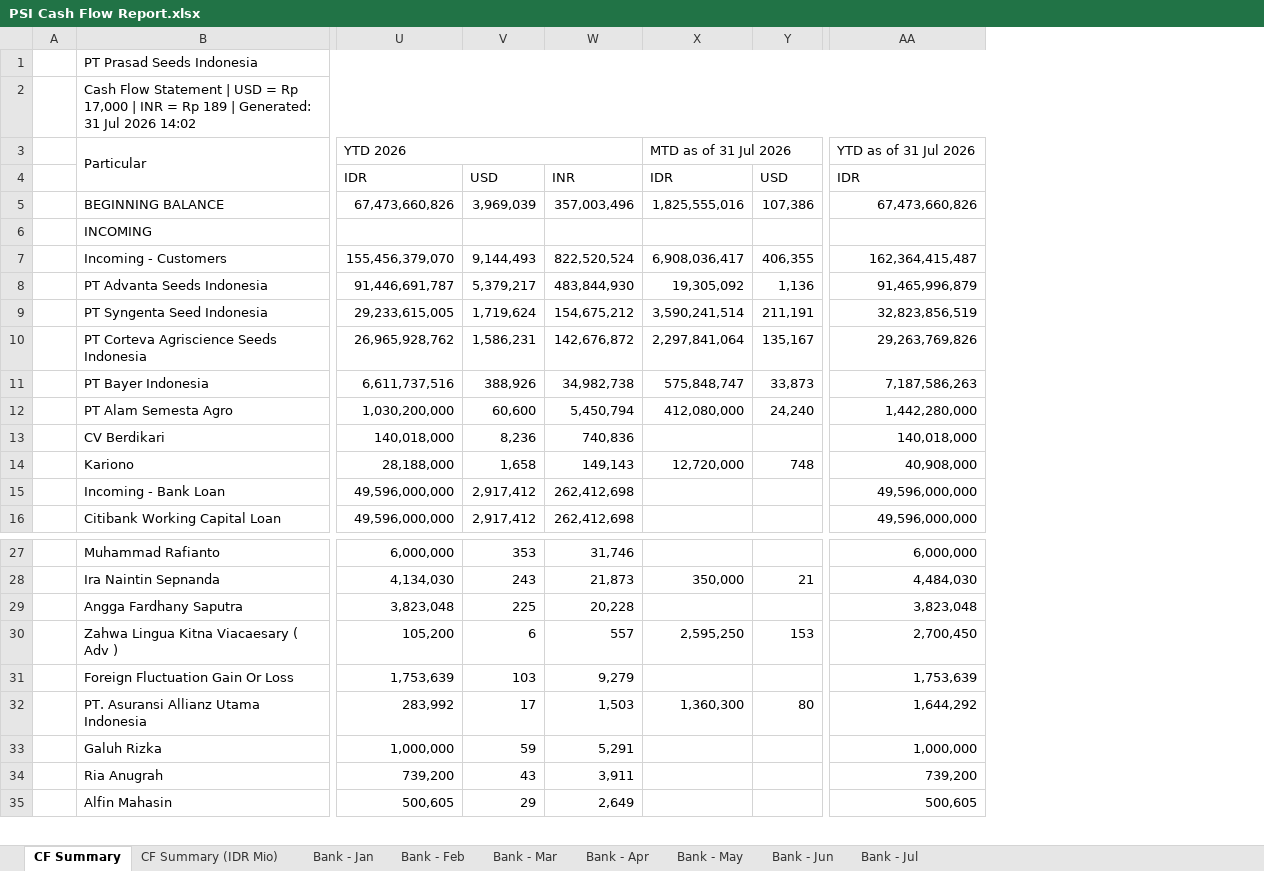
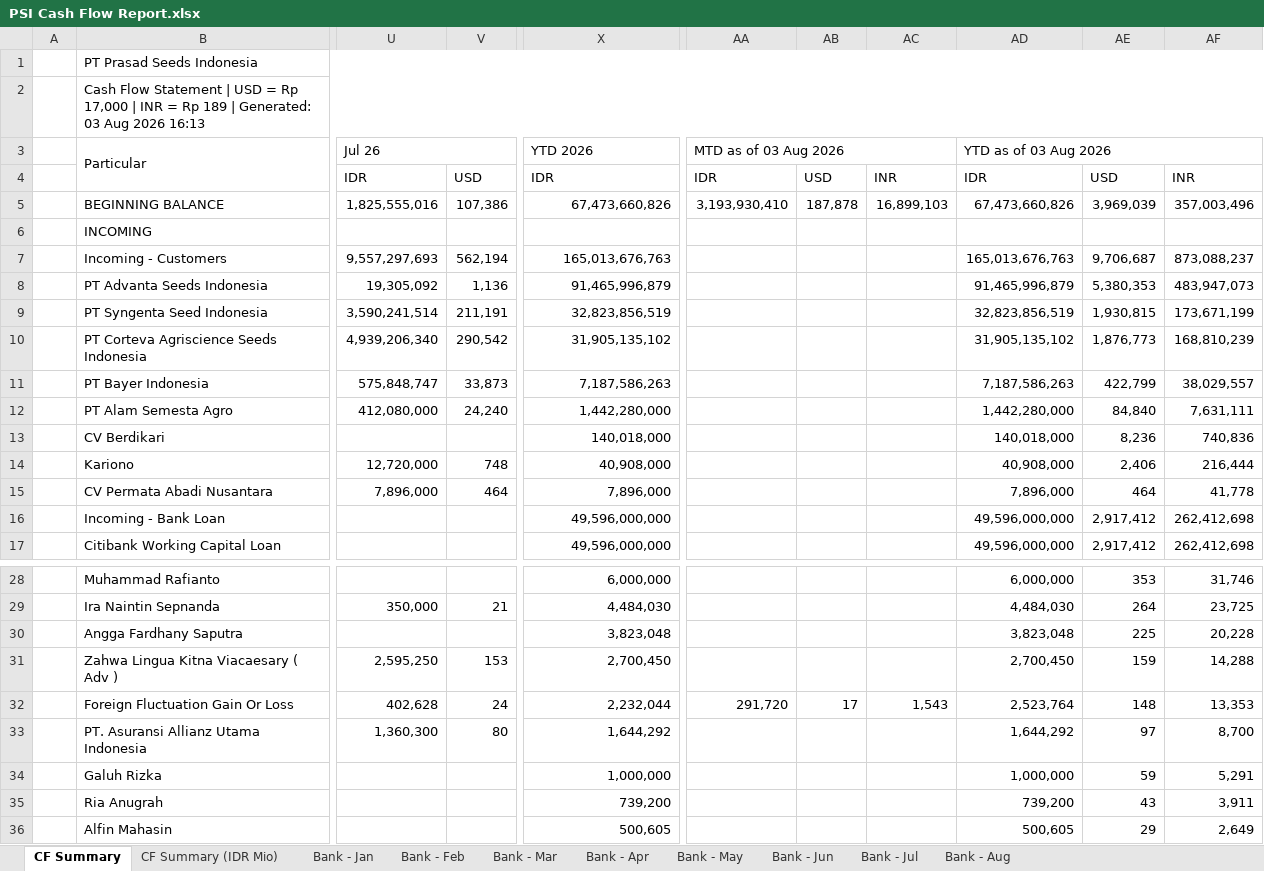
Before and after one commit to finmanagerindonesia-dev/psi-cash-dashboard, an Excel workbook: public/PSI Cash Flow Report.xlsx, sheet CF Summary, drawn as a sheet; only a part is shown, gaps mark what is left out; values as stored, in another font and other column widths than the file's, no cell formats; removed rows and columns are numbered as before the commit, all else as after; rows hold the shown columns only; the diff covers the shown part only; the diff names each change by its address in the sheet, - before the commit and + after, or states it on an @@ line.

```diff
--- a/public/PSI Cash Flow Report.xlsx (sheet CF Summary)
+++ b/public/PSI Cash Flow Report.xlsx (sheet CF Summary)
+sheet tab: Bank - Aug
-column U, rows 3-16: YTD 2026 | IDR | 67,473,660,826 |  | 155,456,379,070 | 91,446,691,787 | 29,233,615,005 | 26,965,928,762 | 6,611,737,516 | 1,030,200,000 | 140,018,000 | 28,188,000 | 49,596,000,000 | 49,596,000,000; rows 27-35: 6,000,000 | 4,134,030 | 3,823,048 | 105,200 | 1,753,639 | 283,992 | 1,000,000 | 739,200 | 500,605
-column V, rows 4-16: USD | 3,969,039 |  | 9,144,493 | 5,379,217 | 1,719,624 | 1,586,231 | 388,926 | 60,600 | 8,236 | 1,658 | 2,917,412 | 2,917,412; rows 27-35: 353 | 243 | 225 | 6 | 103 | 17 | 59 | 43 | 29
-column W, rows 4-16: INR | 357,003,496 |  | 822,520,524 | 483,844,930 | 154,675,212 | 142,676,872 | 34,982,738 | 5,450,794 | 740,836 | 149,143 | 262,412,698 | 262,412,698; rows 27-35: 31,746 | 21,873 | 20,228 | 557 | 9,279 | 1,503 | 5,291 | 3,911 | 2,649
+column AA, rows 3-5: MTD as of 03 Aug 2026 | IDR | 3,193,930,410; row 32: 291,720
+column AB, rows 4-5: USD | 187,878; row 32: 17
+column AC, rows 4-5: INR | 16,899,103; row 32: 1,543
+column AD, rows 3-14: YTD as of 03 Aug 2026 | IDR | 67,473,660,826 |  | 165,013,676,763 | 91,465,996,879 | 32,823,856,519 | 31,905,135,102 | 7,187,586,263 | 1,442,280,000 | 140,018,000 | 40,908,000; rows 16-17: 49,596,000,000 | 49,596,000,000; rows 28-36: 6,000,000 | 4,484,030 | 3,823,048 | 2,700,450 | 2,523,764 | 1,644,292 | 1,000,000 | 739,200 | 500,605
+column AE, rows 4-14: USD | 3,969,039 |  | 9,706,687 | 5,380,353 | 1,930,815 | 1,876,773 | 422,799 | 84,840 | 8,236 | 2,406; rows 16-17: 2,917,412 | 2,917,412; rows 28-36: 353 | 264 | 225 | 159 | 148 | 97 | 59 | 43 | 29
+column AF, rows 4-14: INR | 357,003,496 |  | 873,088,237 | 483,947,073 | 173,671,199 | 168,810,239 | 38,029,557 | 7,631,111 | 740,836 | 216,444; rows 16-17: 262,412,698 | 262,412,698; rows 28-36: 31,746 | 23,725 | 20,228 | 14,288 | 13,353 | 8,700 | 5,291 | 3,911 | 2,649
-B2: …| Generated: 31 Jul 2026 14:02
+B2: …| Generated: 03 Aug 2026 16:13
-U3: MTD as of 31 Jul 2026
+U3: Jul 26
-X3: YTD as of 31 Jul 2026
+X3: YTD 2026
-U7: 6,908,036,417
+U7: 9,557,297,693
-V7: 406,355
+V7: 562,194
-X7: 162,364,415,487
+X7: 165,013,676,763
-U10: 2,297,841,064
+U10: 4,939,206,340
-V10: 135,167
+V10: 290,542
-X10: 29,263,769,826
+X10: 31,905,135,102
+row 15:  | CV Permata Abadi Nusantara | 7,896,000 | 464 | 7,896,000 |  |  |  | 7,896,000 | 464 | 41,778
-U32: (empty)
+U32: 402,628
-V32: (empty)
+V32: 24
-X32: 1,753,639
+X32: 2,232,044
```
Also changed, not shown: 132 edited cells elsewhere in this sheet, sheet CF Summary (IDR Mio), sheet Bank - Jul, cell formats, 2 other files.
